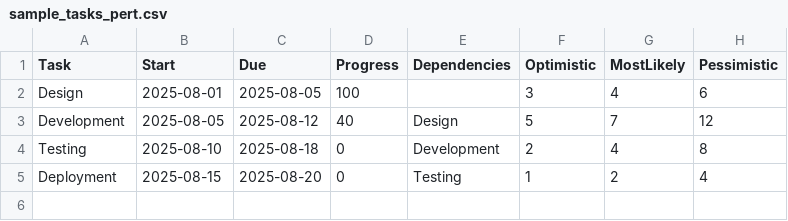
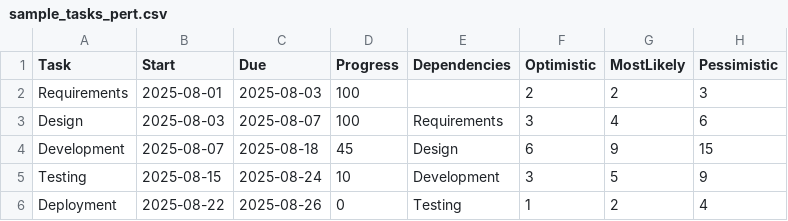
Before and after one commit to tlaurent-dev/Apra-v0.2, a CSV file: sample_tasks_pert.csv, drawn as a sheet.

Commit message:
Add PERT sample CSV

```diff
--- a/sample_tasks_pert.csv
+++ b/sample_tasks_pert.csv
@@ -1,5 +1,6 @@
 Task,Start,Due,Progress,Dependencies,Optimistic,MostLikely,Pessimistic
-Design,2025-08-01,2025-08-05,100,,3,4,6
-Development,2025-08-05,2025-08-12,40,Design,5,7,12
-Testing,2025-08-10,2025-08-18,0,Development,2,4,8
-Deployment,2025-08-15,2025-08-20,0,Testing,1,2,4
+Requirements,2025-08-01,2025-08-03,100,,2,2,3
+Design,2025-08-03,2025-08-07,100,Requirements,3,4,6
+Development,2025-08-07,2025-08-18,45,Design,6,9,15
+Testing,2025-08-15,2025-08-24,10,Development,3,5,9
+Deployment,2025-08-22,2025-08-26,0,Testing,1,2,4
```
